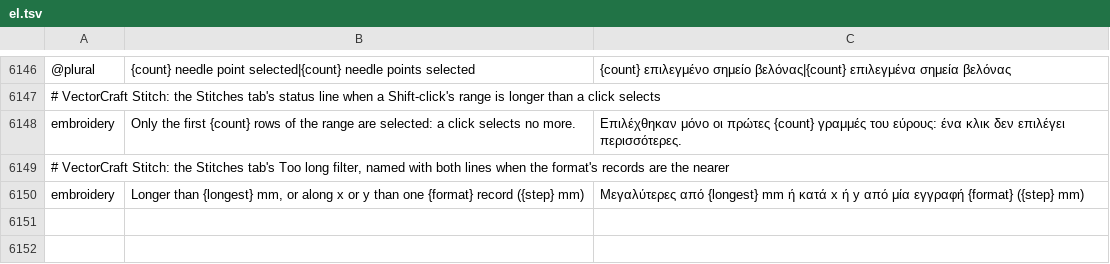
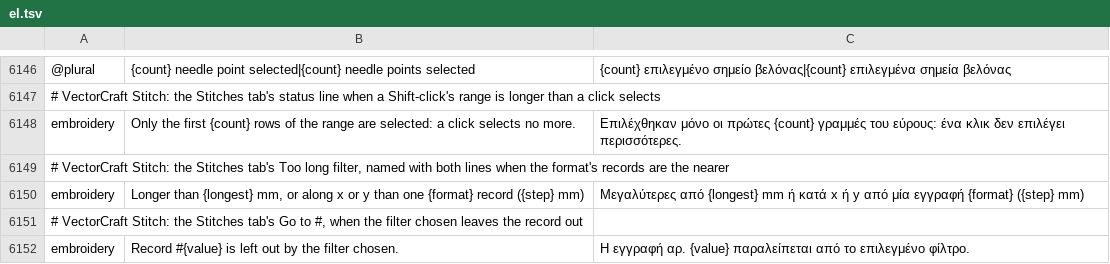
Before and after one commit to przbat-public/vectorcraft-stitch, a TSV file: crates/ui-egui/src/i18n/el.tsv, drawn as a sheet; only a part is shown, gaps mark what is left out; the diff names each change by its address in the sheet, - before the commit and + after, or states it on an @@ line.

```diff
--- a/crates/ui-egui/src/i18n/el.tsv
+++ b/crates/ui-egui/src/i18n/el.tsv
+row 6151: # VectorCraft Stitch: the Stitches tab's Go to #, when the filter chosen leaves the record out
+row 6152: embroidery | Record #{value} is left out by the filter chosen. | Η εγγραφή αρ. {value} παραλείπεται από το επιλεγμένο φίλτρο.
```
Also changed, not shown: crates/ui-egui/src/i18n/bg.tsv, crates/ui-egui/src/i18n/ja.tsv, 23 other files.
